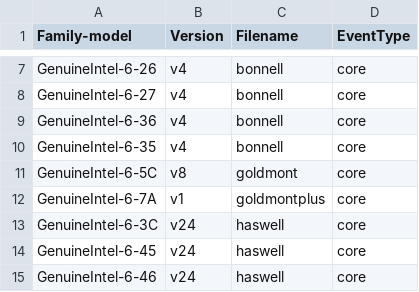
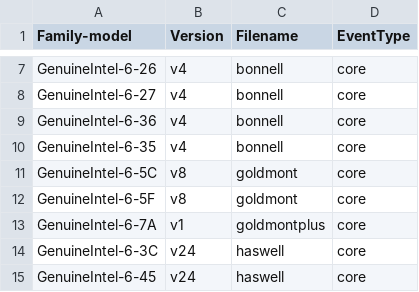
Before and after one commit to klaus4/freebsd-src, a CSV file: lib/libpmc/pmu-events/arch/x86/mapfile.csv, drawn as a sheet; only a part is shown, gaps mark what is left out; the shorter side is filled out with more unchanged rows; the diff names each change by its address in the sheet, - before the commit and + after, or states it on an @@ line.

Commit message:
Map family 0x5F (Denverton) to goldmont.
According to the 325462-071US document, they should be the same.

MFC after:	1 week

```diff
--- a/lib/libpmc/pmu-events/arch/x86/mapfile.csv
+++ b/lib/libpmc/pmu-events/arch/x86/mapfile.csv
+row 12: GenuineIntel-6-5F | v8 | goldmont | core
```
